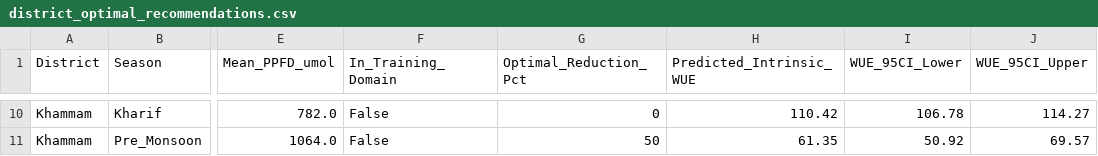
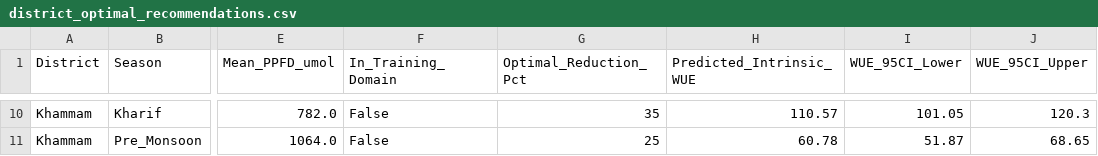
Before and after one commit to 3rishna/LeafLens, a CSV file: outputs/tables/district_optimal_recommendations.csv, drawn as a sheet; only a part is shown, gaps mark what is left out; the diff covers the shown part only; the diff names each change by its address in the sheet, - before the commit and + after, or states it on an @@ line.

```diff
--- a/outputs/tables/district_optimal_recommendations.csv
+++ b/outputs/tables/district_optimal_recommendations.csv
-G10 (Optimal_Reduction_Pct): 0
+G10 (Optimal_Reduction_Pct): 35
-H10 (Predicted_Intrinsic_WUE): 110.42
+H10 (Predicted_Intrinsic_WUE): 110.57
-I10 (WUE_95CI_Lower): 106.78
+I10 (WUE_95CI_Lower): 101.05
-J10 (WUE_95CI_Upper): 114.27
+J10 (WUE_95CI_Upper): 120.3
-G11 (Optimal_Reduction_Pct): 50
+G11 (Optimal_Reduction_Pct): 25
-H11 (Predicted_Intrinsic_WUE): 61.35
+H11 (Predicted_Intrinsic_WUE): 60.78
-I11 (WUE_95CI_Lower): 50.92
+I11 (WUE_95CI_Lower): 51.87
-J11 (WUE_95CI_Upper): 69.57
+J11 (WUE_95CI_Upper): 68.65
```
Also changed, not shown: 32 edited cells elsewhere in this file, district_recommendations.csv, outputs/tables/ablation_study_results.csv, 22 other files.
